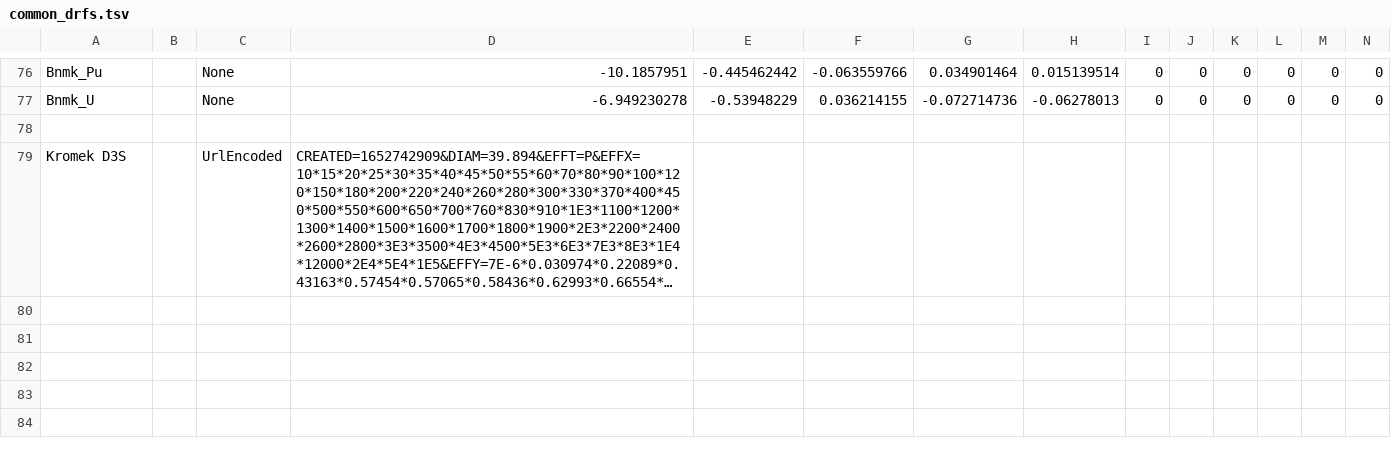
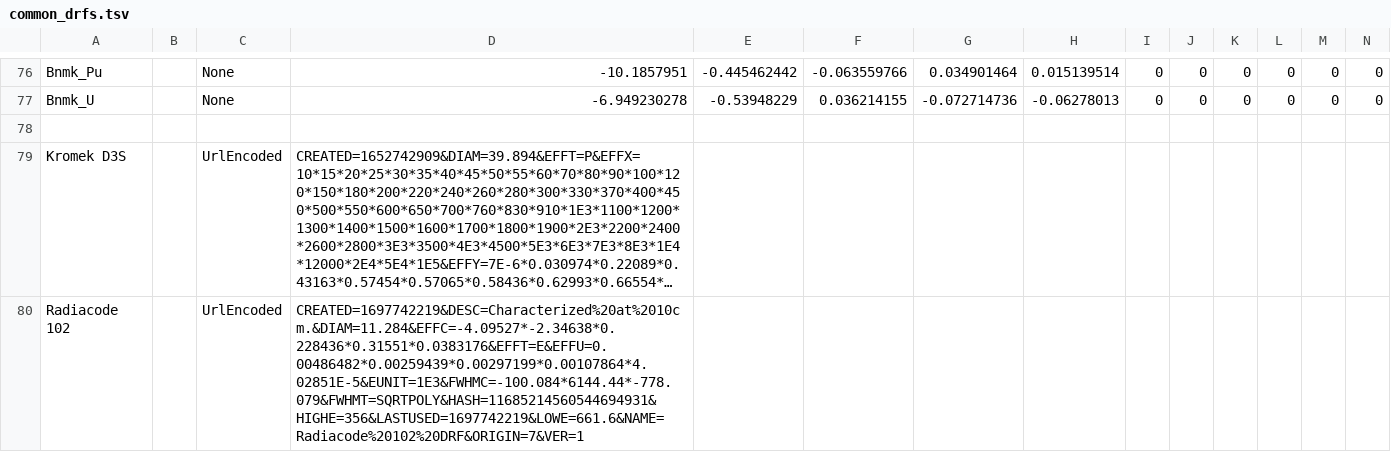
Before and after one commit to sandialabs/InterSpec, a TSV file: data/common_drfs.tsv, drawn as a sheet; only a part is shown, gaps mark what is left out; long unchanged cells end in …; rows hold the shown columns only; the diff names each change by its address in the sheet, - before the commit and + after, or states it on an @@ line.

Commit message:
Add Radiacode drf.

```diff
--- a/data/common_drfs.tsv
+++ b/data/common_drfs.tsv
+row 80: Radiacode 102 |  | UrlEncoded | CREATED=1697742219&DESC=Characterized%20at%2010cm.&DIAM=11.284&EFFC=-4.09527*-2.34638*0.228436*0.31551*0.0383176&EFFT=E&EFFU=0.00486482*0.00259439*0.00297199*0.00107864*4.02851E-5&EUNIT=1E3&FWHMC=-100.084*6144.44*-778.079&FWHMT=SQRTPOLY&HASH=11685214560544694931&HIGHE=356&LASTUSED=1697742219&LOWE=661.6&NAME=Radiacode%20102%20DRF&ORIGIN=7&VER=1
```
Also changed, not shown: 1 other file.
